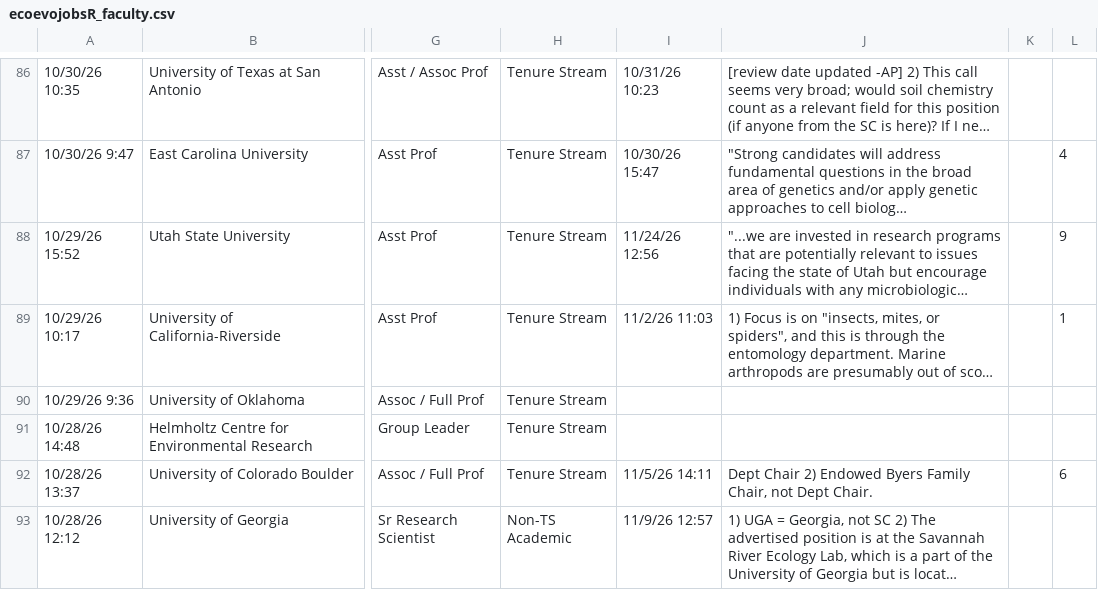
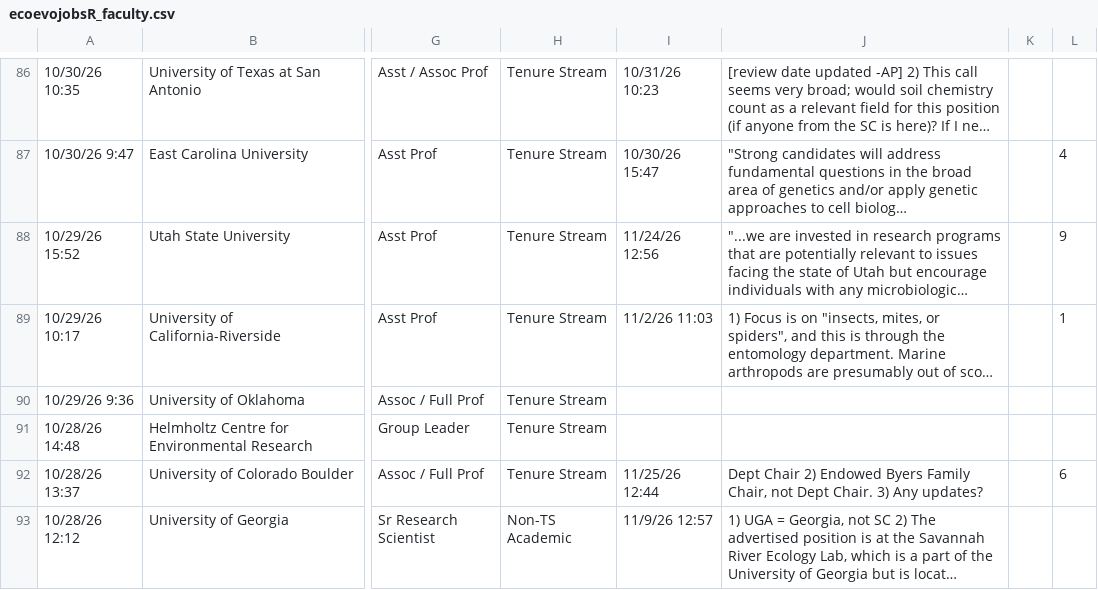
Before and after one commit to mikeblazanin/ecoevojobsR, a CSV file: data-raw/ecoevojobsR_faculty.csv, drawn as a sheet; only a part is shown, gaps mark what is left out; long unchanged cells end in …; the diff covers the shown part only; the diff names each change by its address in the sheet, - before the commit and + after, or states it on an @@ line.

```diff
--- a/data-raw/ecoevojobsR_faculty.csv
+++ b/data-raw/ecoevojobsR_faculty.csv
-I92: 11/5/26 14:11
+I92: 11/25/26 12:44
-J92: …Dept Chair.
+J92: …Dept Chair. 3) Any updates?
```
Also changed, not shown: 45 edited cells elsewhere in this file, 1 other file.
